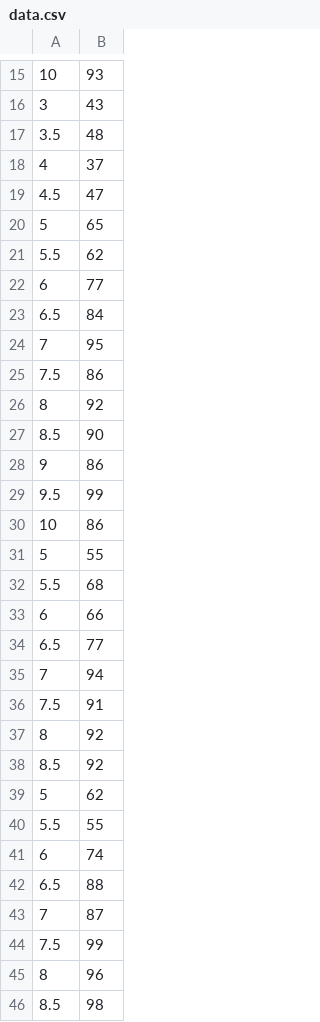
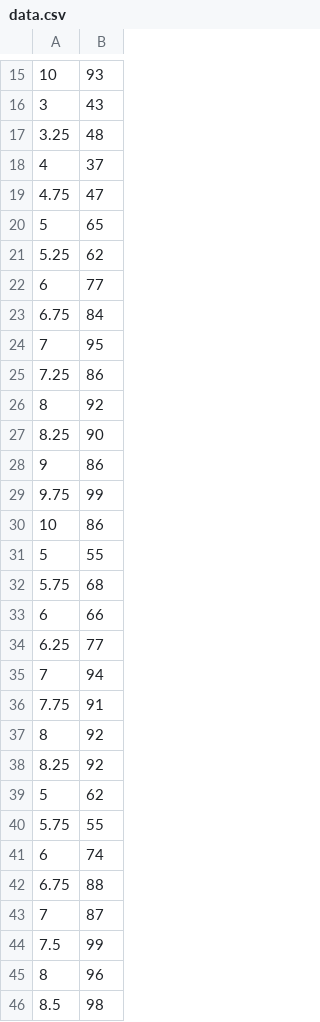
Before and after one commit to lancefisher/ml-intro, a CSV file: data.csv, drawn as a sheet; only a part is shown, gaps mark what is left out; the diff covers the shown part only.

Commit message:
Guess a line through the data

```diff
--- a/data.csv
+++ b/data.csv
@@ -16,28 +16,28 @@
 3,43
-3.5,48
+3.25,48
 4,37
-4.5,47
+4.75,47
 5,65
-5.5,62
+5.25,62
 6,77
-6.5,84
+6.75,84
 7,95
-7.5,86
+7.25,86
 8,92
-8.5,90
+8.25,90
 9,86
-9.5,99
+9.75,99
 10,86
 5,55
-5.5,68
+5.75,68
 6,66
-6.5,77
+6.25,77
 7,94
-7.5,91
+7.75,91
 8,92
-8.5,92
+8.25,92
 5,62
-5.5,55
+5.75,55
 6,74
-6.5,88
+6.75,88
 7,87
```
Also changed, not shown: 1 edited cell elsewhere in this file, 1 other file.
